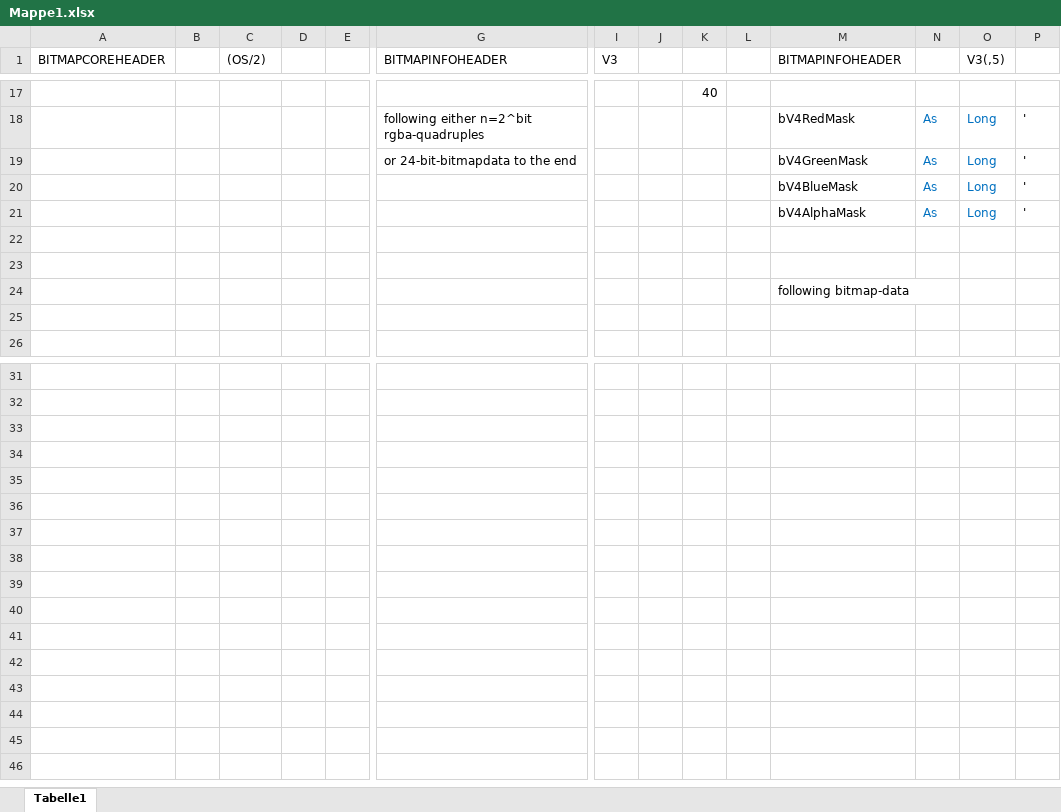
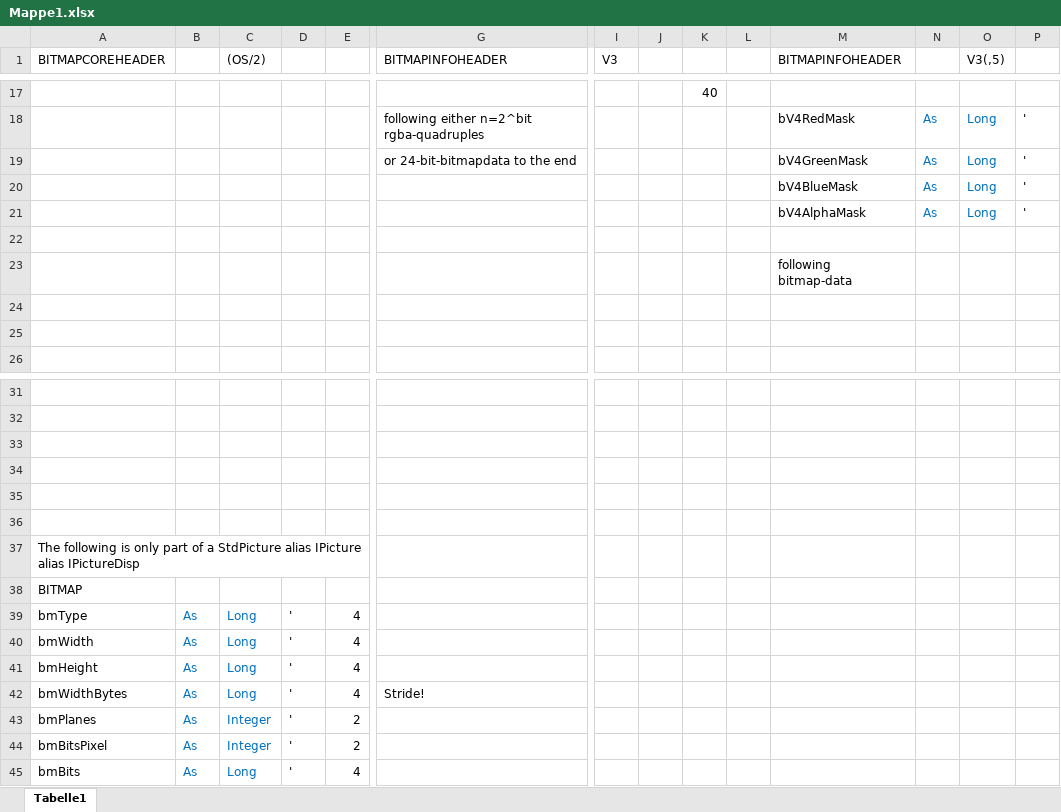
Before and after one commit to OlimilO1402/Bmp_Bitmaps, an Excel workbook: Mappe1.xlsx, sheet Tabelle1, drawn as a sheet; only a part is shown, gaps mark what is left out; values as stored, in another font and other column widths than the file's, no borders; rows hold the shown columns only; the diff names each change by its address in the sheet, - before the commit and + after, or states it on an @@ line.

```diff
--- a/Mappe1.xlsx (sheet Tabelle1)
+++ b/Mappe1.xlsx (sheet Tabelle1)
-M23 (BITMAPINFOHEADER): (empty)
+M23 (BITMAPINFOHEADER): following bitmap-data
-M24 (BITMAPINFOHEADER): following bitmap-data
+M24 (BITMAPINFOHEADER): (empty)
+row 37: The following is only part of a StdPicture alias IPicture alias IPictureDisp
+row 38: BITMAP
+row 39: bmType | As | Long | ' | 4
+row 40: bmWidth | As | Long | ' | 4
+row 41: bmHeight | As | Long | ' | 4
+row 42: bmWidthBytes | As | Long | ' | 4 | Stride!
+row 43: bmPlanes | As | Integer | ' | 2
+row 44: bmBitsPixel | As | Integer | ' | 2
+row 45: bmBits | As | Long | ' | 4
```
Also changed, not shown: 6 other files.
